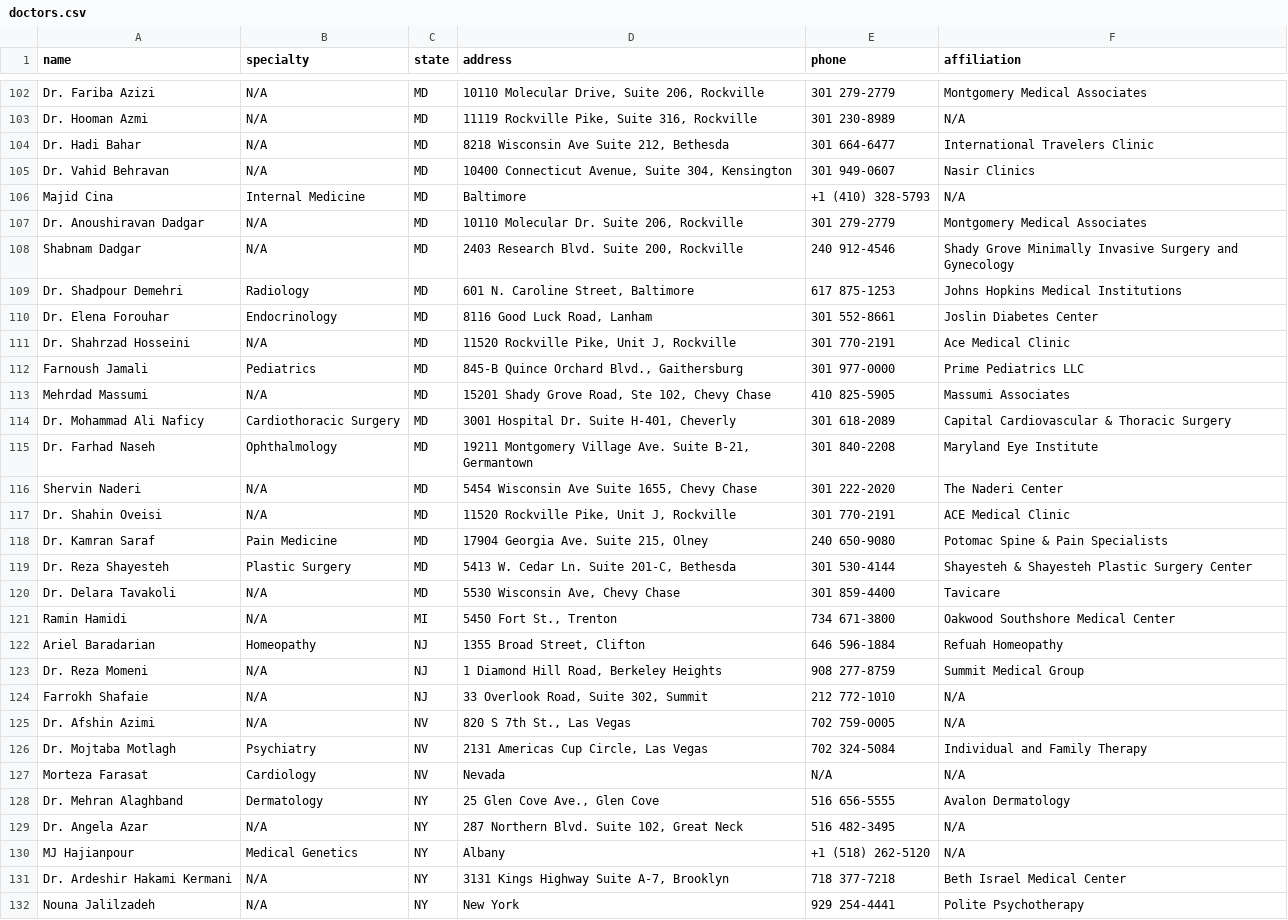
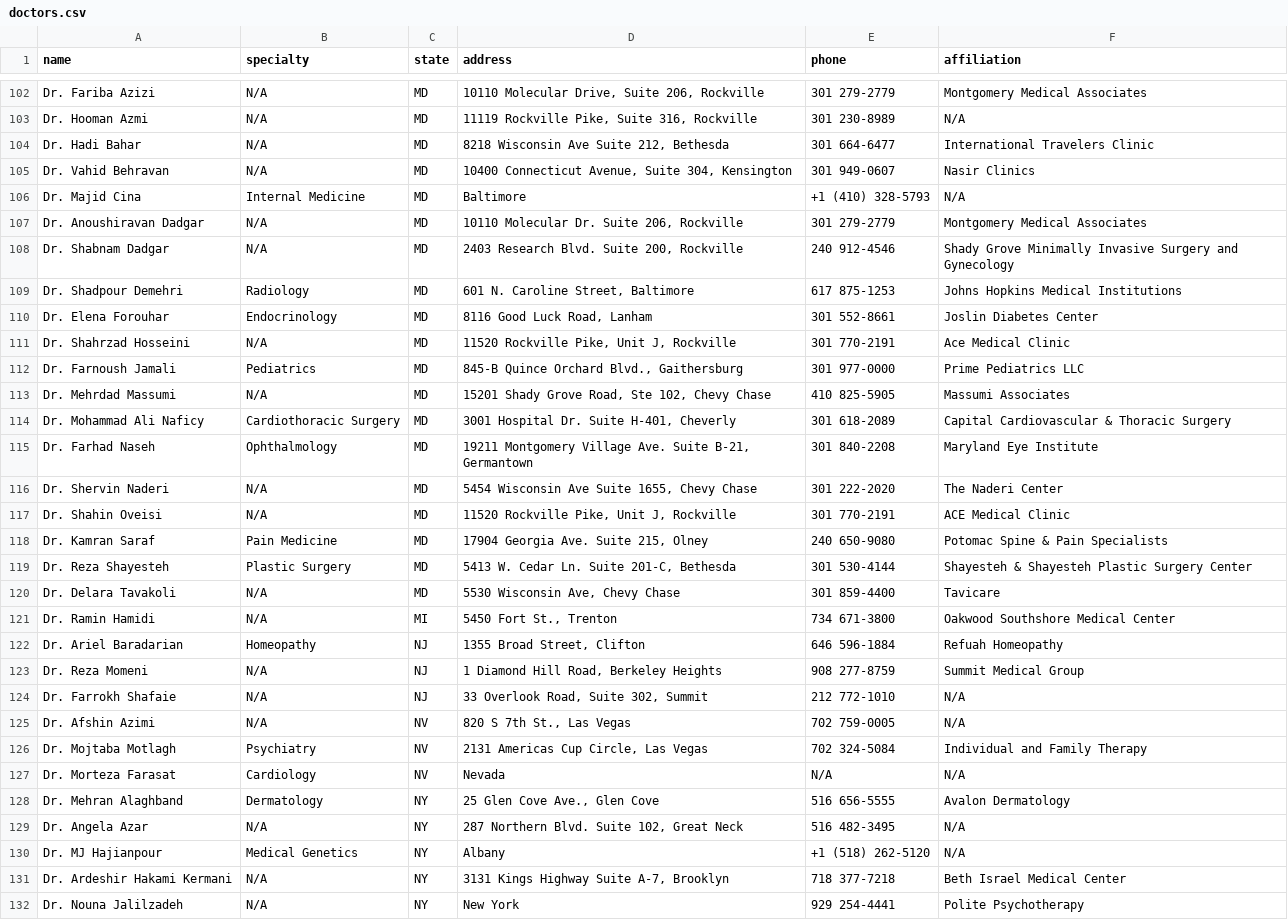
Before and after one commit to arashves/myiraniandoctor, a CSV file: data/doctors.csv, drawn as a sheet; only a part is shown, gaps mark what is left out; the diff covers the shown part only.

Commit message:
Updated the code to work with comma in addresses. Updated doctors information.

```diff
--- a/data/doctors.csv
+++ b/data/doctors.csv
@@ -105,5 +105,5 @@ Dr. Hadi Bahar,N/A,MD,"8218 Wisconsin Ave Suite 212, Bethesda",301 664-6477,Inte
 Dr. Vahid Behravan,N/A,MD,"10400 Connecticut Avenue, Suite 304, Kensington",301 949-0607,Nasir Clinics
-Majid Cina,Internal Medicine,MD,Baltimore,+1 (410) 328-5793,N/A
+Dr. Majid Cina,Internal Medicine,MD,Baltimore,+1 (410) 328-5793,N/A
 Dr. Anoushiravan Dadgar,N/A,MD,"10110 Molecular Dr. Suite 206, Rockville",301 279-2779,Montgomery Medical Associates
-Shabnam Dadgar,N/A,MD,"2403 Research Blvd. Suite 200, Rockville",240 912-4546,Shady Grove Minimally Invasive Surgery and Gynecology
+Dr. Shabnam Dadgar,N/A,MD,"2403 Research Blvd. Suite 200, Rockville",240 912-4546,Shady Grove Minimally Invasive Surgery and Gynecology
 Dr. Shadpour Demehri,Radiology,MD,"601 N. Caroline Street, Baltimore",617 875-1253,Johns Hopkins Medical Institutions
@@ -111,7 +111,7 @@ Dr. Elena Forouhar,Endocrinology,MD,"8116 Good Luck Road, Lanham",301 552-8661,J
 Dr. Shahrzad Hosseini,N/A,MD,"11520 Rockville Pike, Unit J, Rockville",301 770-2191,Ace Medical Clinic
-Farnoush Jamali,Pediatrics,MD,"845-B Quince Orchard Blvd., Gaithersburg",301 977-0000,Prime Pediatrics LLC
-Mehrdad Massumi,N/A,MD,"15201 Shady Grove Road, Ste 102, Chevy Chase",410 825-5905,Massumi Associates
+Dr. Farnoush Jamali,Pediatrics,MD,"845-B Quince Orchard Blvd., Gaithersburg",301 977-0000,Prime Pediatrics LLC
+Dr. Mehrdad Massumi,N/A,MD,"15201 Shady Grove Road, Ste 102, Chevy Chase",410 825-5905,Massumi Associates
 Dr. Mohammad Ali Naficy,Cardiothoracic Surgery,MD,"3001 Hospital Dr. Suite H-401, Cheverly",301 618-2089,Capital Cardiovascular & Thoracic Surgery
 Dr. Farhad Naseh,Ophthalmology,MD,"19211 Montgomery Village Ave. Suite B-21, Germantown",301 840-2208,Maryland Eye Institute
-Shervin Naderi,N/A,MD,"5454 Wisconsin Ave Suite 1655, Chevy Chase",301 222-2020,The Naderi Center
+Dr. Shervin Naderi,N/A,MD,"5454 Wisconsin Ave Suite 1655, Chevy Chase",301 222-2020,The Naderi Center
 Dr. Shahin Oveisi,N/A,MD,"11520 Rockville Pike, Unit J, Rockville",301 770-2191,ACE Medical Clinic
@@ -120,13 +120,13 @@ Dr. Reza Shayesteh,Plastic Surgery,MD,"5413 W. Cedar Ln. Suite 201-C, Bethesda",
 Dr. Delara Tavakoli,N/A,MD,"5530 Wisconsin Ave, Chevy Chase",301 859-4400,Tavicare
-Ramin Hamidi,N/A,MI,"5450 Fort St., Trenton",734 671-3800,Oakwood Southshore Medical Center
-Ariel Baradarian,Homeopathy,NJ,"1355 Broad Street, Clifton",646 596-1884,Refuah Homeopathy
+Dr. Ramin Hamidi,N/A,MI,"5450 Fort St., Trenton",734 671-3800,Oakwood Southshore Medical Center
+Dr. Ariel Baradarian,Homeopathy,NJ,"1355 Broad Street, Clifton",646 596-1884,Refuah Homeopathy
 Dr. Reza Momeni,N/A,NJ,"1 Diamond Hill Road, Berkeley Heights",908 277-8759,Summit Medical Group
-Farrokh Shafaie,N/A,NJ,"33 Overlook Road, Suite 302, Summit",212 772-1010,N/A
+Dr. Farrokh Shafaie,N/A,NJ,"33 Overlook Road, Suite 302, Summit",212 772-1010,N/A
 Dr. Afshin Azimi,N/A,NV,"820 S 7th St., Las Vegas",702 759-0005,N/A
 Dr. Mojtaba Motlagh,Psychiatry,NV,"2131 Americas Cup Circle, Las Vegas",702 324-5084,Individual and Family Therapy
-Morteza Farasat,Cardiology,NV,Nevada,N/A,N/A
+Dr. Morteza Farasat,Cardiology,NV,Nevada,N/A,N/A
 Dr. Mehran Alaghband,Dermatology,NY,"25 Glen Cove Ave., Glen Cove",516 656-5555,Avalon Dermatology
 Dr. Angela Azar,N/A,NY,"287 Northern Blvd. Suite 102, Great Neck",516 482-3495,N/A
-MJ Hajianpour,Medical Genetics,NY,Albany,+1 (518) 262-5120,N/A
+Dr. MJ Hajianpour,Medical Genetics,NY,Albany,+1 (518) 262-5120,N/A
 Dr. Ardeshir Hakami Kermani,N/A,NY,"3131 Kings Highway Suite A-7, Brooklyn",718 377-7218,Beth Israel Medical Center
-Nouna Jalilzadeh,N/A,NY,New York,929 254-4441,Polite Psychotherapy
+Dr. Nouna Jalilzadeh,N/A,NY,New York,929 254-4441,Polite Psychotherapy
```
Also changed, not shown: 43 edited cells elsewhere in this file, 1 other file.
